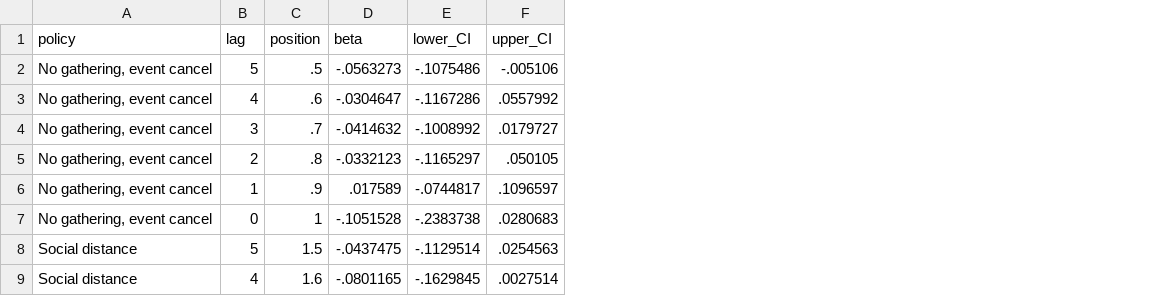
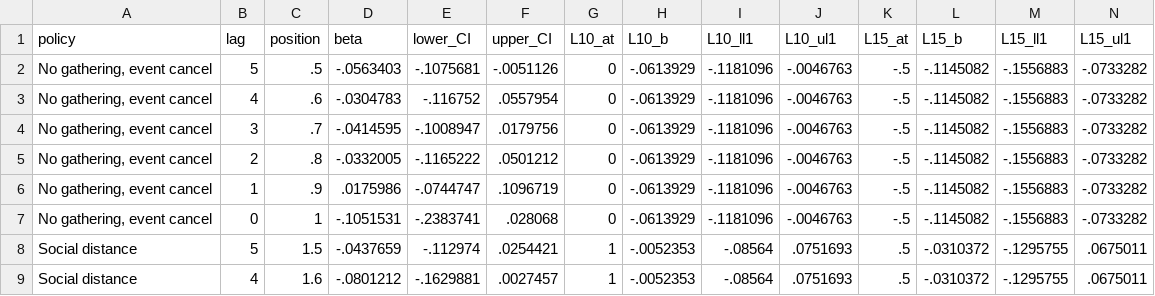
Before and after one commit to Global-Policy-Lab/gpl-covid, a CSV file: results/source_data/extended_fixed_lag_USA.csv, drawn as a sheet; only a part is shown; the diff covers the shown part only; the diff names each change by its address in the sheet, - before the commit and + after, or states it on an @@ line.

```diff
--- a/results/source_data/extended_fixed_lag_USA.csv
+++ b/results/source_data/extended_fixed_lag_USA.csv
+column G (L10_at), rows 2-9: 0 | 0 | 0 | 0 | 0 | 0 | 1 | 1
+column H (L10_b), rows 2-9: -.0613929 | -.0613929 | -.0613929 | -.0613929 | -.0613929 | -.0613929 | -.0052353 | -.0052353
+column I (L10_ll1), rows 2-9: -.1181096 | -.1181096 | -.1181096 | -.1181096 | -.1181096 | -.1181096 | -.08564 | -.08564
+column J (L10_ul1), rows 2-9: -.0046763 | -.0046763 | -.0046763 | -.0046763 | -.0046763 | -.0046763 | .0751693 | .0751693
+column K (L15_at), rows 2-9: -.5 | -.5 | -.5 | -.5 | -.5 | -.5 | .5 | .5
+column L (L15_b), rows 2-9: -.1145082 | -.1145082 | -.1145082 | -.1145082 | -.1145082 | -.1145082 | -.0310372 | -.0310372
+column M (L15_ll1), rows 2-9: -.1556883 | -.1556883 | -.1556883 | -.1556883 | -.1556883 | -.1556883 | -.1295755 | -.1295755
+column N (L15_ul1), rows 2-9: -.0733282 | -.0733282 | -.0733282 | -.0733282 | -.0733282 | -.0733282 | .0675011 | .0675011
-D2 (beta): -.0563273
+D2 (beta): -.0563403
-E2 (lower_CI): -.1075486
+E2 (lower_CI): -.1075681
-F2 (upper_CI): -.005106
+F2 (upper_CI): -.0051126
-D3 (beta): -.0304647
+D3 (beta): -.0304783
-E3 (lower_CI): -.1167286
+E3 (lower_CI): -.116752
-F3 (upper_CI): .0557992
+F3 (upper_CI): .0557954
-D4 (beta): -.0414632
+D4 (beta): -.0414595
-E4 (lower_CI): -.1008992
+E4 (lower_CI): -.1008947
-F4 (upper_CI): .0179727
+F4 (upper_CI): .0179756
-D5 (beta): -.0332123
+D5 (beta): -.0332005
-E5 (lower_CI): -.1165297
+E5 (lower_CI): -.1165222
-F5 (upper_CI): .050105
+F5 (upper_CI): .0501212
-D6 (beta): .017589
+D6 (beta): .0175986
-E6 (lower_CI): -.0744817
+E6 (lower_CI): -.0744747
-F6 (upper_CI): .1096597
+F6 (upper_CI): .1096719
-D7 (beta): -.1051528
+D7 (beta): -.1051531
-E7 (lower_CI): -.2383738
+E7 (lower_CI): -.2383741
-F7 (upper_CI): .0280683
+F7 (upper_CI): .028068
-D8 (beta): -.0437475
+D8 (beta): -.0437659
-E8 (lower_CI): -.1129514
+E8 (lower_CI): -.112974
-F8 (upper_CI): .0254563
+F8 (upper_CI): .0254421
-D9 (beta): -.0801165
+D9 (beta): -.0801212
-E9 (lower_CI): -.1629845
+E9 (lower_CI): -.1629881
-F9 (upper_CI): .0027514
+F9 (upper_CI): .0027457
```
Also changed, not shown: 138 edited cells elsewhere in this file, models/KOR_preds.csv, models/USA_preds.csv, 32 other files.
